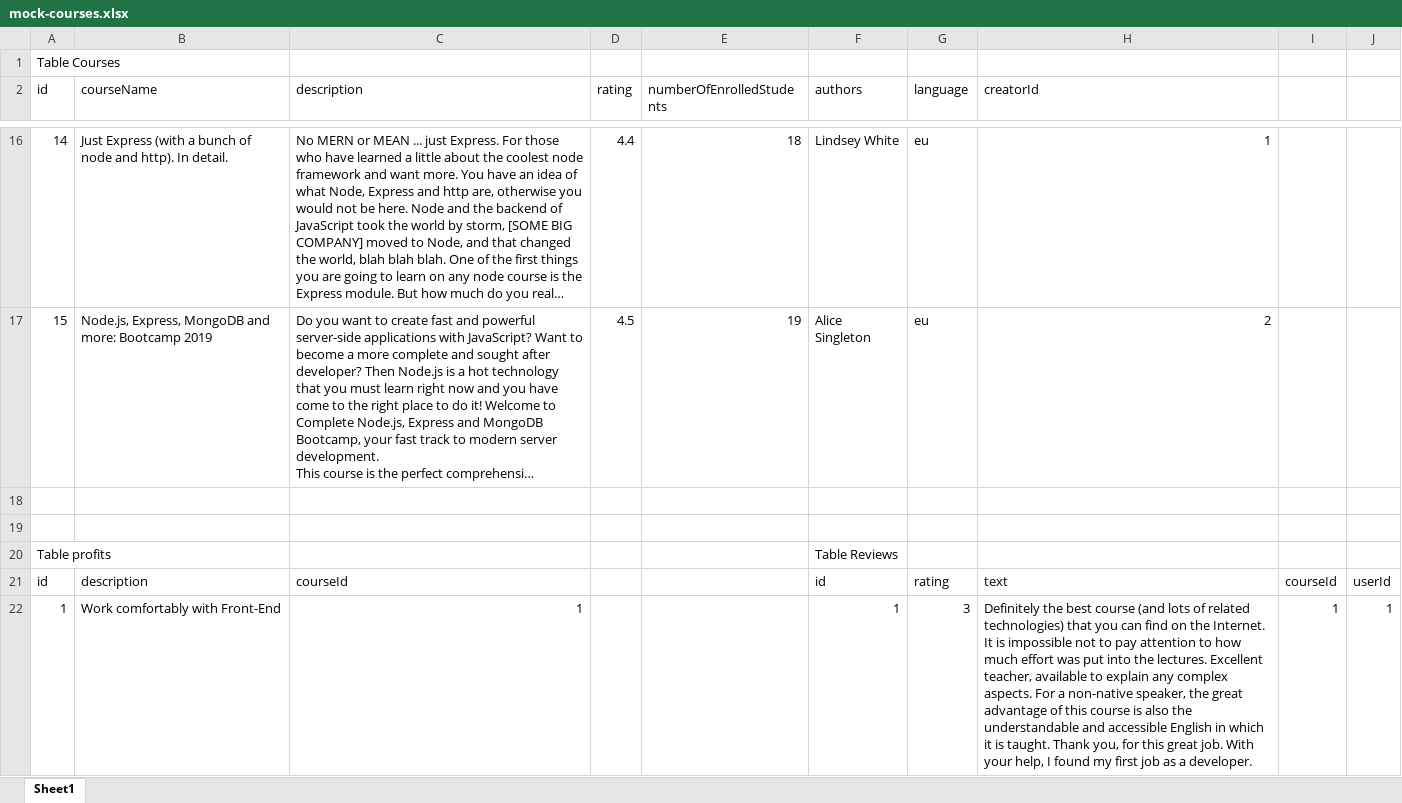
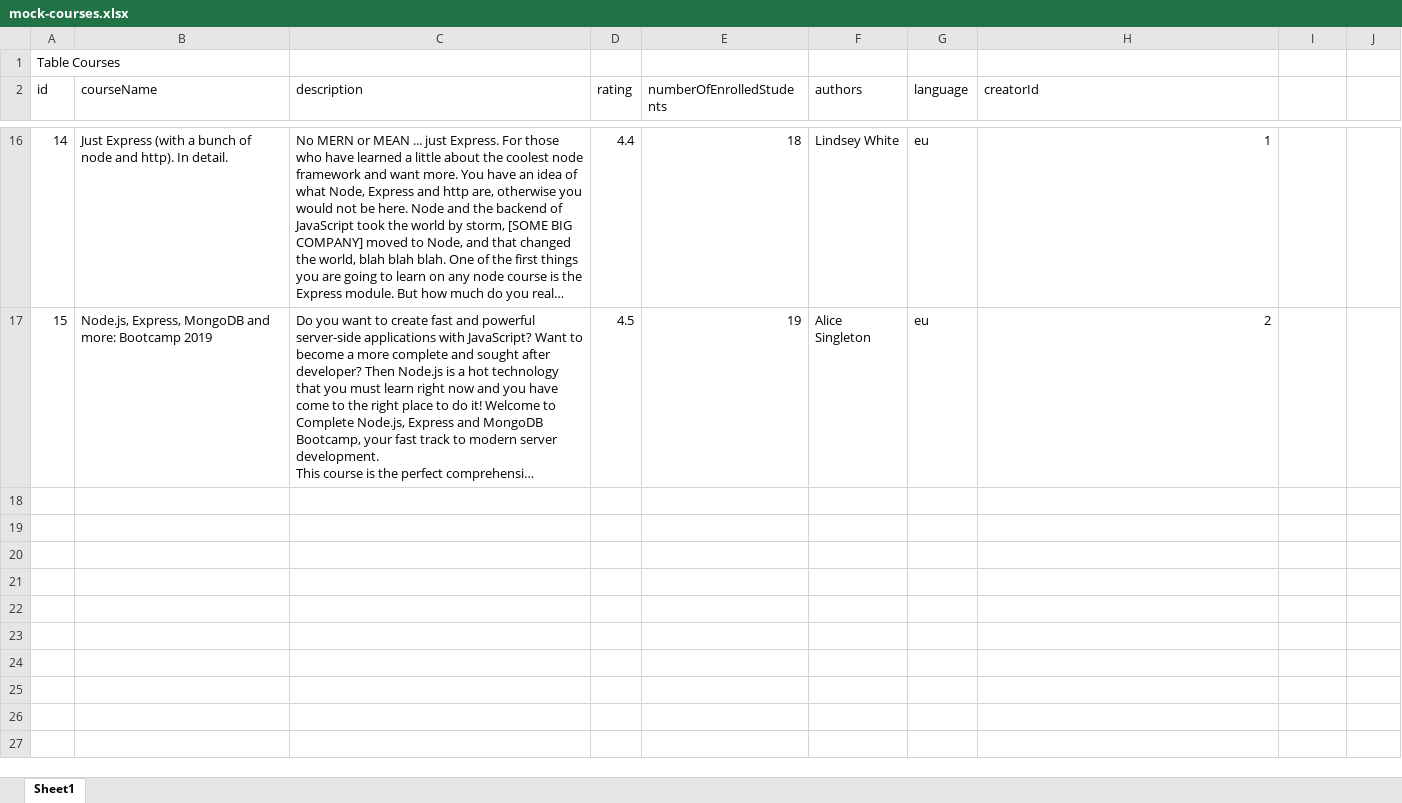
Before and after one commit to fe-team-itechart/project-x-server, an Excel workbook: database/v2/asserts/mock-courses.xlsx, sheet Sheet1, drawn as a sheet; only a part is shown, gaps mark what is left out; long unchanged cells end in …; values as stored, in another font and other column widths than the file's, no borders; the diff covers the shown part only; the diff names each change by its address in the sheet, - before the commit and + after, or states it on an @@ line.

```diff
--- a/database/v2/asserts/mock-courses.xlsx (sheet Sheet1)
+++ b/database/v2/asserts/mock-courses.xlsx (sheet Sheet1)
-row 18: (empty)
-row 19: (empty)
-row 20: Table profits |  |  |  |  | Table Reviews
-row 21: id | description | courseId |  |  | id | rating | text | courseId | userId
-row 22: 1 | Work comfortably with Front-End | 1 |  |  | 1 | 3 | Definitely the best course (and lots of related technologies) that you can find on the Internet. It is impossible not to pay attention to how much effort was put into the lectures. Excellent teacher, available to explain any complex aspects. For a non-native speaker, the great advantage of this course is also the understandable and accessible English in which it is taught. Thank you, for this great job. With your help, I found my first job as a developer. | 1 | 1
```
Also changed, not shown: 44 removed rows elsewhere in this sheet, 10 other files.
